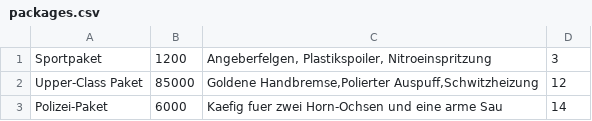
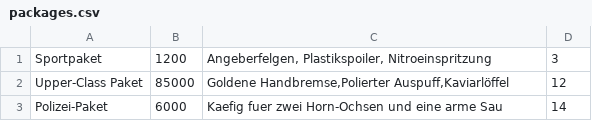
Before and after one commit to Doc-Gonzo/Autokonfigurator, a CSV file: AutoKonfigurator/src/packages.csv, drawn as a sheet.

Commit message:
"Testcommit"

```diff
--- a/AutoKonfigurator/src/packages.csv
+++ b/AutoKonfigurator/src/packages.csv
@@ -1,3 +1,3 @@
 Sportpaket;1200;Angeberfelgen, Plastikspoiler, Nitroeinspritzung;3;
-Upper-Class Paket;85000;Goldene Handbremse,Polierter Auspuff,Schwitzheizung;12;
+Upper-Class Paket;85000;Goldene Handbremse,Polierter Auspuff,Kaviarlöffel;12;
 Polizei-Paket;6000;Kaefig fuer zwei Horn-Ochsen und eine arme Sau;14;
```
